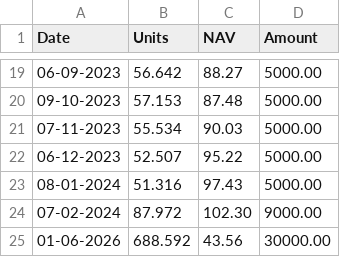
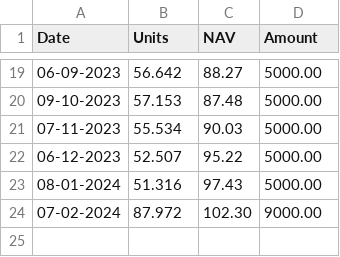
Before and after one commit to sumansourabhcsc/investment, a CSV file: mutualfund/axis_small_cap_fund/fund.csv, drawn as a sheet; only a part is shown, gaps mark what is left out.

Commit message:
Update fund.csv

```diff
--- a/mutualfund/axis_small_cap_fund/fund.csv
+++ b/mutualfund/axis_small_cap_fund/fund.csv
@@ -24,2 +24 @@ Date,Units,NAV,Amount
 07-02-2024,87.972,102.30,9000.00
-01-06-2026,688.592,43.56,30000.00
```
